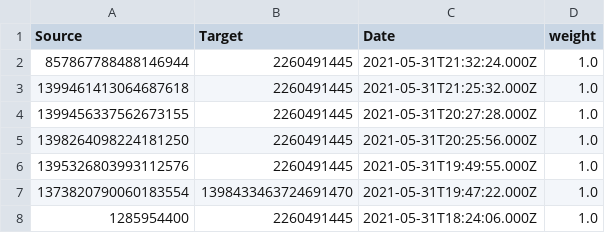
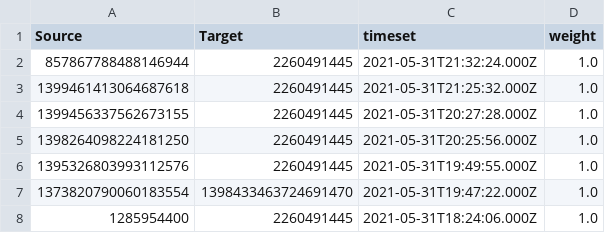
Before and after one commit to adzarei/uned-master-bigdata, a CSV file: MDMS/PEC1/data/out_tweet_edges.csv, drawn as a sheet; only a part is shown.

```diff
--- a/MDMS/PEC1/data/out_tweet_edges.csv
+++ b/MDMS/PEC1/data/out_tweet_edges.csv
@@ -1,2 +1,2 @@
-Source,Target,Date,weight
+Source,Target,timeset,weight
 857867788488146944,2260491445,2021-05-31T21:32:24.000Z,1.0
```
Also changed, not shown: 17 other files.
